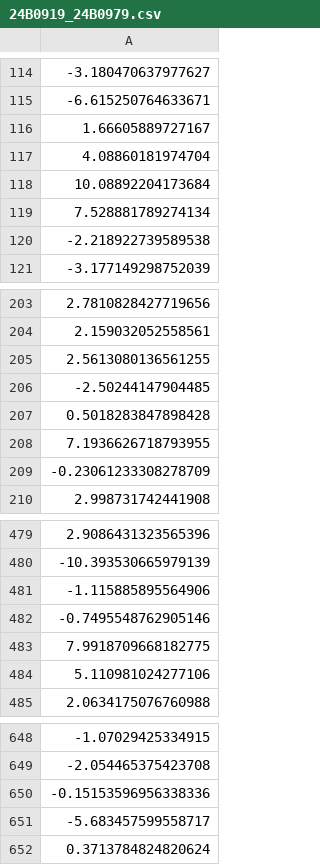
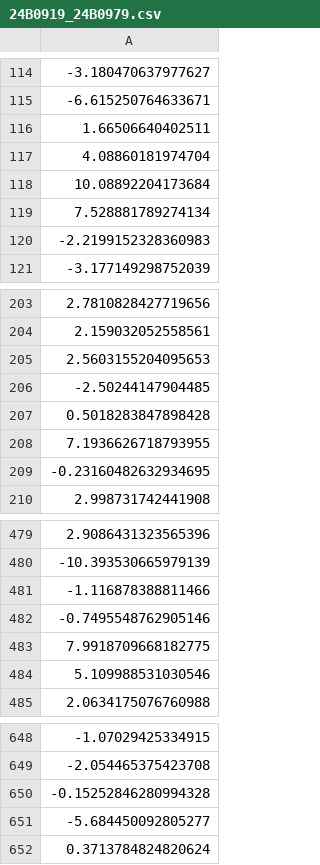
Before and after one commit to whiteraven37/AIML-lab1, a CSV file: Lab1/Lab1/PS/q5/24B0919_24B0979.csv, drawn as a sheet; only a part is shown, gaps mark what is left out; the diff covers the shown part only; the diff names each change by its address in the sheet, - before the commit and + after, or states it on an @@ line.

```diff
--- a/Lab1/Lab1/PS/q5/24B0919_24B0979.csv
+++ b/Lab1/Lab1/PS/q5/24B0919_24B0979.csv
-A116: 1.66605889727167
+A116: 1.66506640402511
-A120: -2.218922739589538
+A120: -2.2199152328360983
-A205: 2.5613080136561255
+A205: 2.5603155204095653
-A209: -0.23061233308278709
+A209: -0.23160482632934695
-A481: -1.115885895564906
+A481: -1.116878388811466
-A484: 5.110981024277106
+A484: 5.109988531030546
-A650: -0.15153596956338336
+A650: -0.15252846280994328
-A651: -5.683457599558717
+A651: -5.684450092805277
```
Also changed, not shown: 53 edited cells elsewhere in this file, 8 other files.
